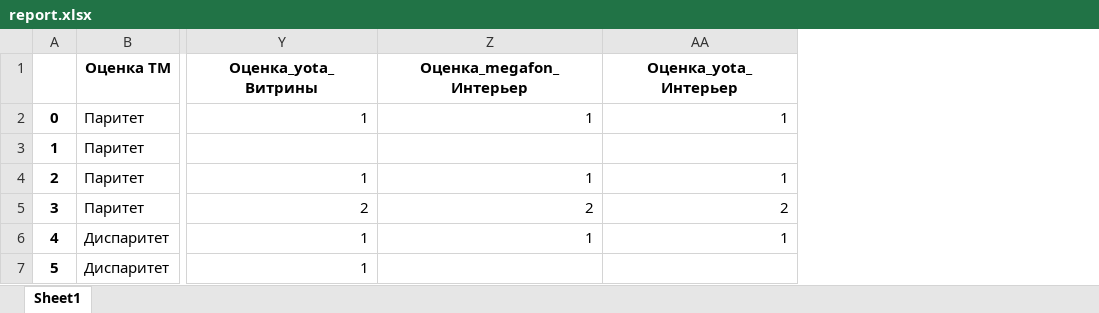
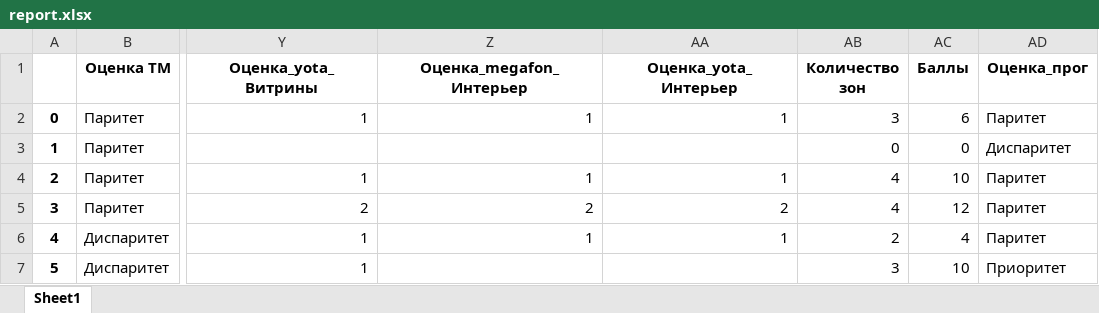
Before and after one commit to kurchavyi/POSM-parity-detector, an Excel workbook: server/reports/report.xlsx, sheet Sheet1, drawn as a sheet; only a part is shown, gaps mark what is left out; values as stored, in another font and other column widths than the file's, no borders; the diff names each change by its address in the sheet, - before the commit and + after, or states it on an @@ line.

Commit message:
add generate_report

```diff
--- a/server/reports/report.xlsx (sheet Sheet1)
+++ b/server/reports/report.xlsx (sheet Sheet1)
+column AB (Количество зон), rows 2-7: 3 | 0 | 4 | 4 | 2 | 3
+column AC (Баллы), rows 2-7: 6 | 0 | 10 | 12 | 4 | 10
+column AD (Оценка_прог), rows 2-7: Паритет | Диспаритет | Паритет | Паритет | Паритет | Приоритет
```
Also changed, not shown: 1 other file.
